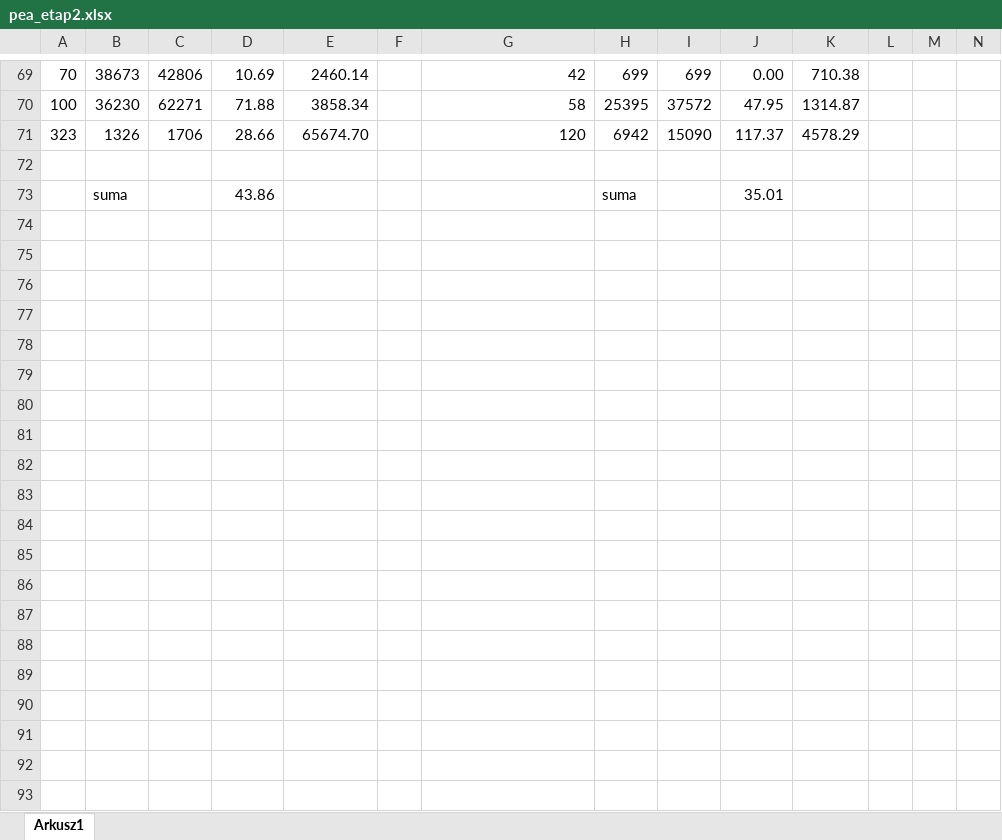
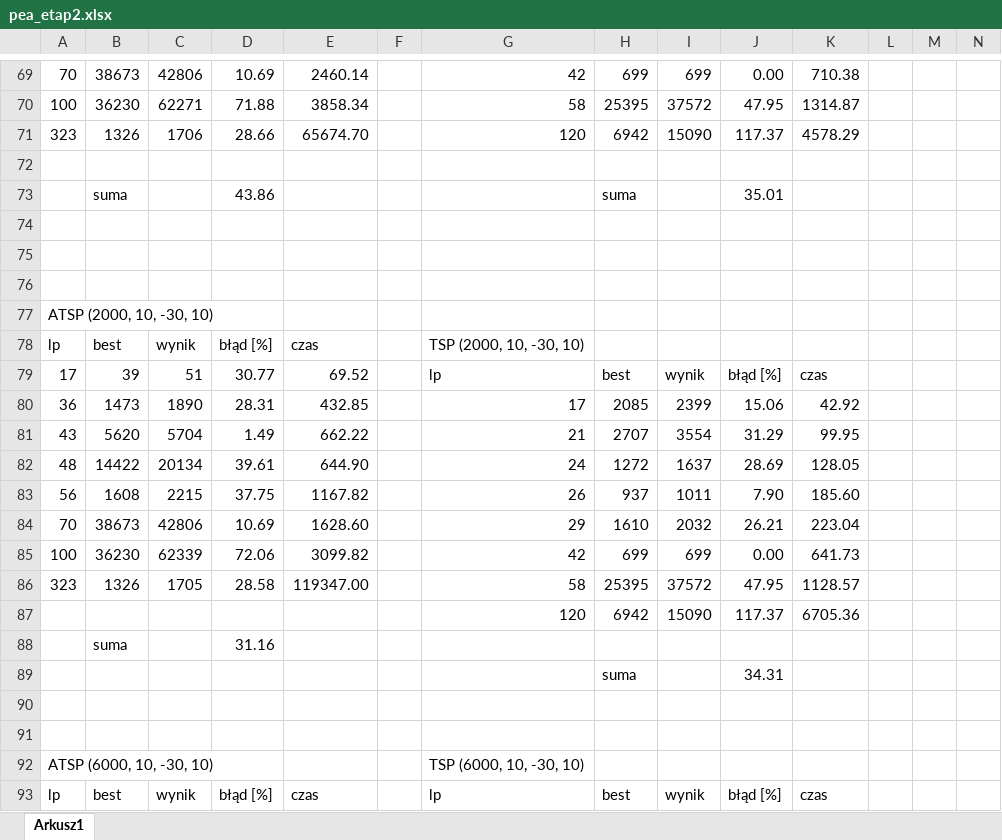
Before and after one commit to emiliapawlaszek/PEA_projekt, an Excel workbook: sprawka/pea_etap2.xlsx, sheet Arkusz1, drawn as a sheet; only a part is shown, gaps mark what is left out; values as stored, in another font and other column widths than the file's, no borders; charts and pictures not drawn; rows hold the shown columns only; the diff covers the shown part only; the diff names each change by its address in the sheet, - before the commit and + after, or states it on an @@ line.

```diff
--- a/sprawka/pea_etap2.xlsx (sheet Arkusz1)
+++ b/sprawka/pea_etap2.xlsx (sheet Arkusz1)
+row 74: (empty)
+row 75: (empty)
+row 76: (empty)
+row 77: ATSP (2000, 10, -30, 10)
+row 78: lp | best | wynik | błąd [%] | czas |  | TSP (2000, 10, -30, 10)
+row 79: 17 | 39 | 51 | 30.77 | 69.52 |  | lp | best | wynik | błąd [%] | czas
+row 80: 36 | 1473 | 1890 | 28.31 | 432.85 |  | 17 | 2085 | 2399 | 15.06 | 42.92
+row 81: 43 | 5620 | 5704 | 1.49 | 662.22 |  | 21 | 2707 | 3554 | 31.29 | 99.95
+row 82: 48 | 14422 | 20134 | 39.61 | 644.90 |  | 24 | 1272 | 1637 | 28.69 | 128.05
+row 83: 56 | 1608 | 2215 | 37.75 | 1167.82 |  | 26 | 937 | 1011 | 7.90 | 185.60
+row 84: 70 | 38673 | 42806 | 10.69 | 1628.60 |  | 29 | 1610 | 2032 | 26.21 | 223.04
+row 85: 100 | 36230 | 62339 | 72.06 | 3099.82 |  | 42 | 699 | 699 | 0.00 | 641.73
+row 86: 323 | 1326 | 1705 | 28.58 | 119347.00 |  | 58 | 25395 | 37572 | 47.95 | 1128.57
+row 87:  |  |  |  |  |  | 120 | 6942 | 15090 | 117.37 | 6705.36
+row 88:  | suma |  | 31.16
+row 89:  |  |  |  |  |  |  | suma |  | 34.31
+row 90: (empty)
+row 91: (empty)
+row 92: ATSP (6000, 10, -30, 10) |  |  |  |  |  | TSP (6000, 10, -30, 10)
+row 93: lp | best | wynik | błąd [%] | czas |  | lp | best | wynik | błąd [%] | czas
```
Also changed, not shown: 68 added rows, 12 removed rows, 28 edited cells and cell formats elsewhere in this sheet, charts or pictures, sprawka/pea_badania.xlsx, 22 other files.
